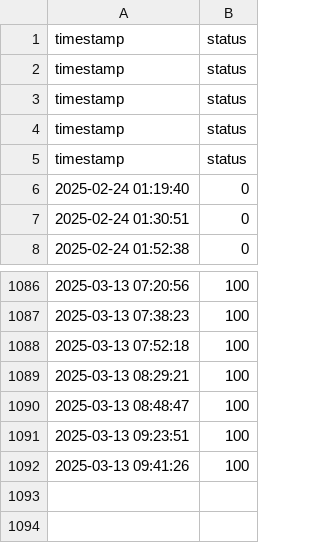
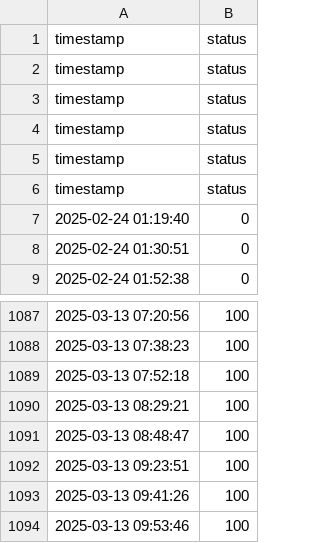
Before and after one commit to Mattk70/downdetector, a CSV file: docs/network_log.csv, drawn as a sheet; only a part is shown, gaps mark what is left out; the diff names each change by its address in the sheet, - before the commit and + after, or states it on an @@ line.

```diff
--- a/docs/network_log.csv
+++ b/docs/network_log.csv
+row 6: timestamp | status
+row 1094: 2025-03-13 09:53:46 | 100
```
